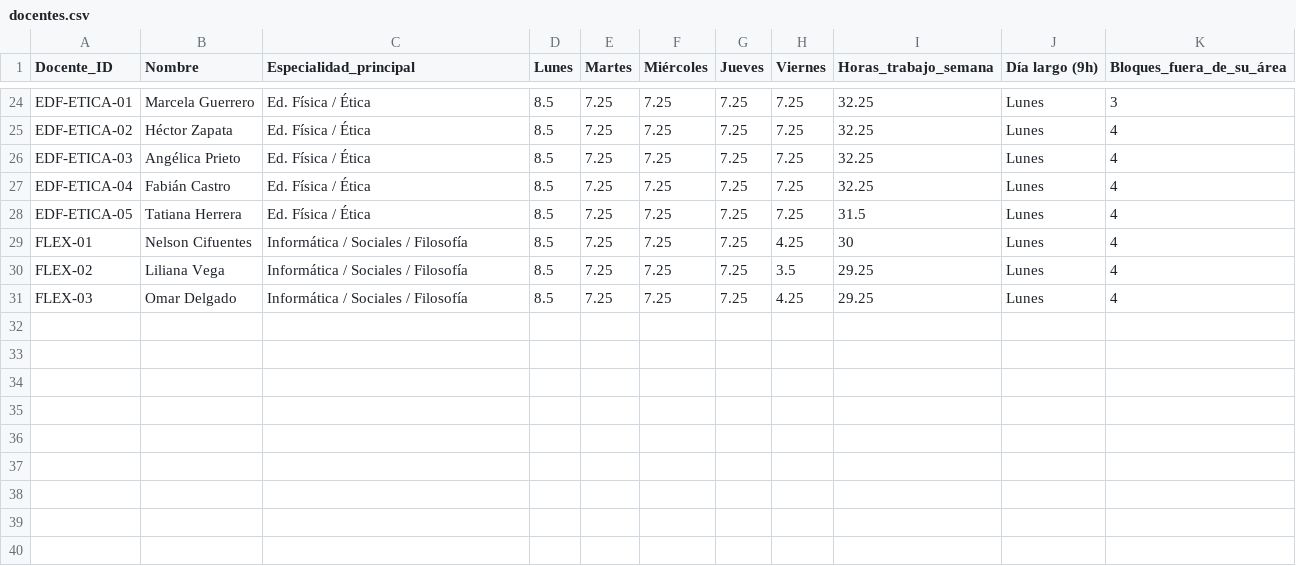
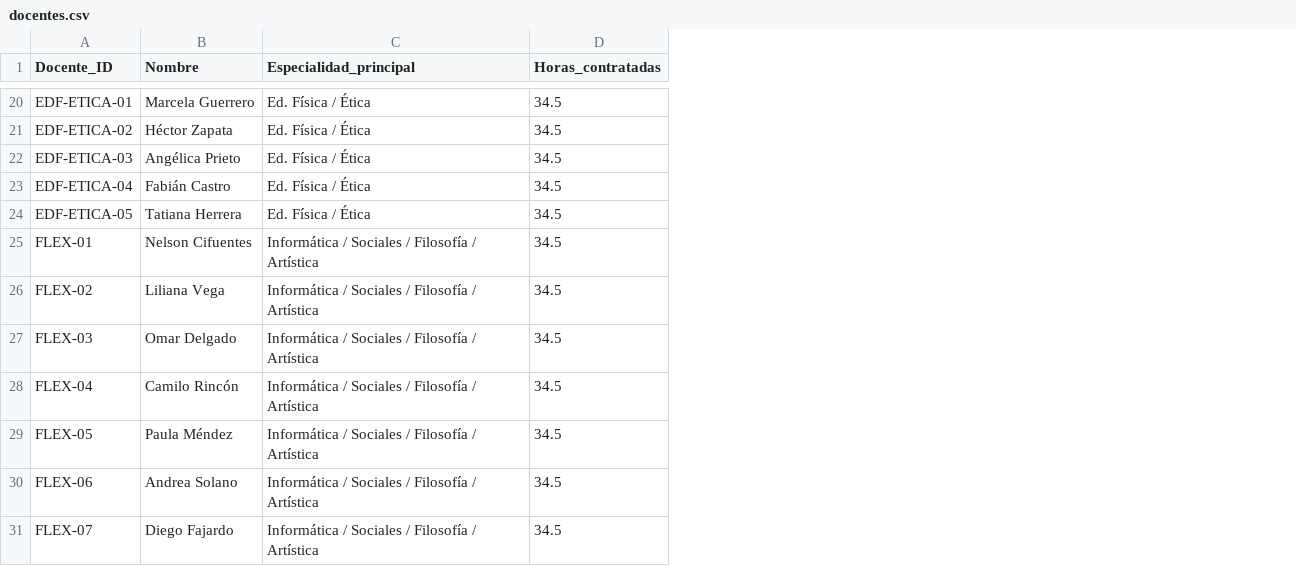
Before and after one commit to 15Santiago/ing-web, a CSV file: PrimeraEntrega/backend/database/seed/data/docentes.csv, drawn as a sheet; only a part is shown, gaps mark what is left out; removed rows and columns are numbered as before the commit, all else as after; the diff covers the shown part only; the diff names each change by its address in the sheet, - before the commit and + after, or states it on an @@ line.

```diff
--- a/PrimeraEntrega/backend/database/seed/data/docentes.csv
+++ b/PrimeraEntrega/backend/database/seed/data/docentes.csv
-column D (Lunes), rows 24-31: all 8.5
-column E (Martes), rows 24-31: all 7.25
-column F (Miércoles), rows 24-31: all 7.25
-column G (Jueves), rows 24-31: all 7.25
-column H (Viernes), rows 24-31: 7.25 | 7.25 | 7.25 | 7.25 | 7.25 | 4.25 | 3.5 | 4.25
-column I (Horas_trabajo_semana), rows 24-31: 32.25 | 32.25 | 32.25 | 32.25 | 31.5 | 30 | 29.25 | 29.25
-column J (Día largo (9h)), rows 24-31: all Lunes
-column K (Bloques_fuera_de_su_área), rows 24-31: 3 | 4 | 4 | 4 | 4 | 4 | 4 | 4
+column D (Horas_contratadas), rows 20-27: all 34.5
-C25:C27 (Especialidad_principal): Informática / Sociales / Filosofía
+C25:C27 (Especialidad_principal): Informática / Sociales / Filosofía / Artística
+row 28: FLEX-04 | Camilo Rincón | Informática / Sociales / Filosofía / Artística | 34.5
+row 29: FLEX-05 | Paula Méndez | Informática / Sociales / Filosofía / Artística | 34.5
+row 30: FLEX-06 | Andrea Solano | Informática / Sociales / Filosofía / Artística | 34.5
+row 31: FLEX-07 | Diego Fajardo | Informática / Sociales / Filosofía / Artística | 34.5
```
Also changed, not shown: 4 removed rows and 5 edited cells elsewhere in this file, PrimeraEntrega/backend/database/seed/data/cursos.csv, PrimeraEntrega/backend/database/seed/data/plan_materias.csv, 23 other files.
